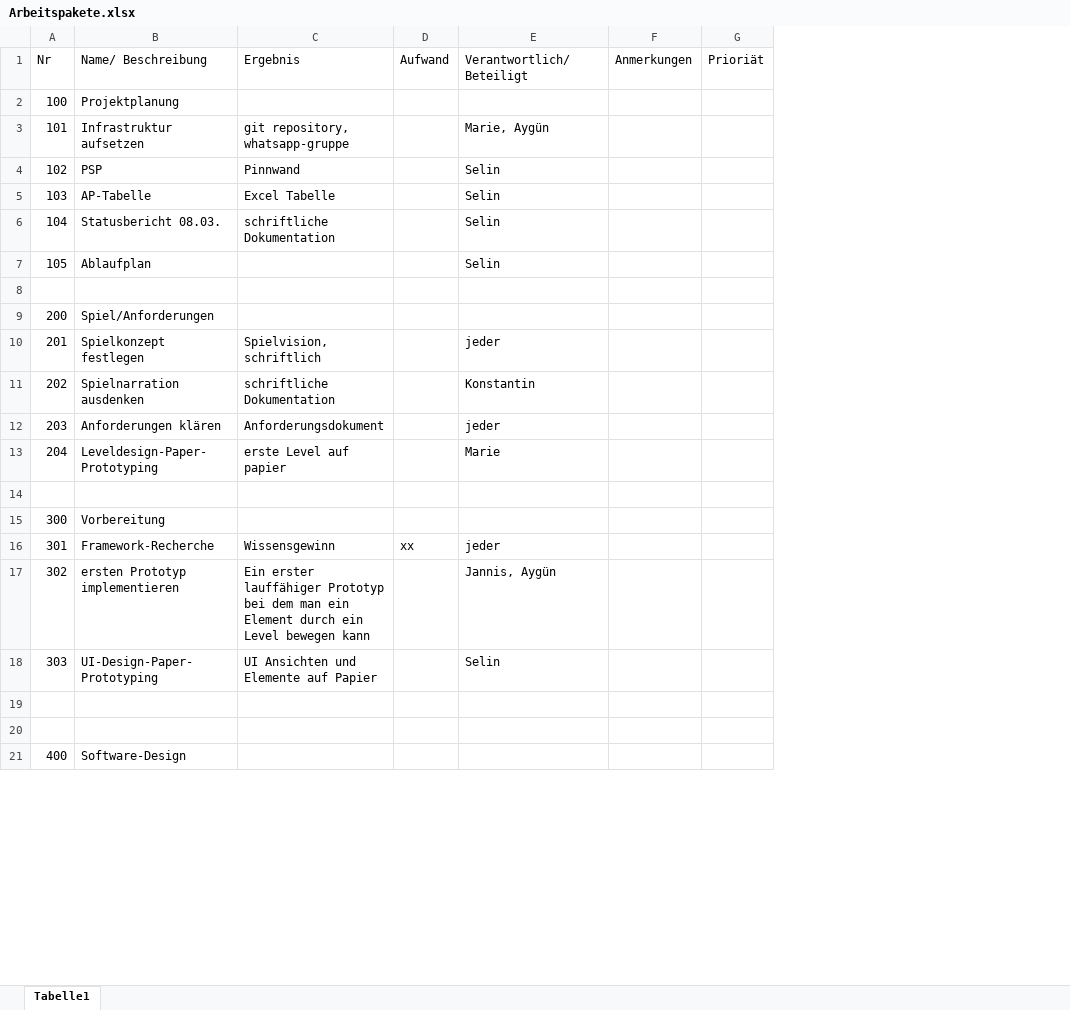
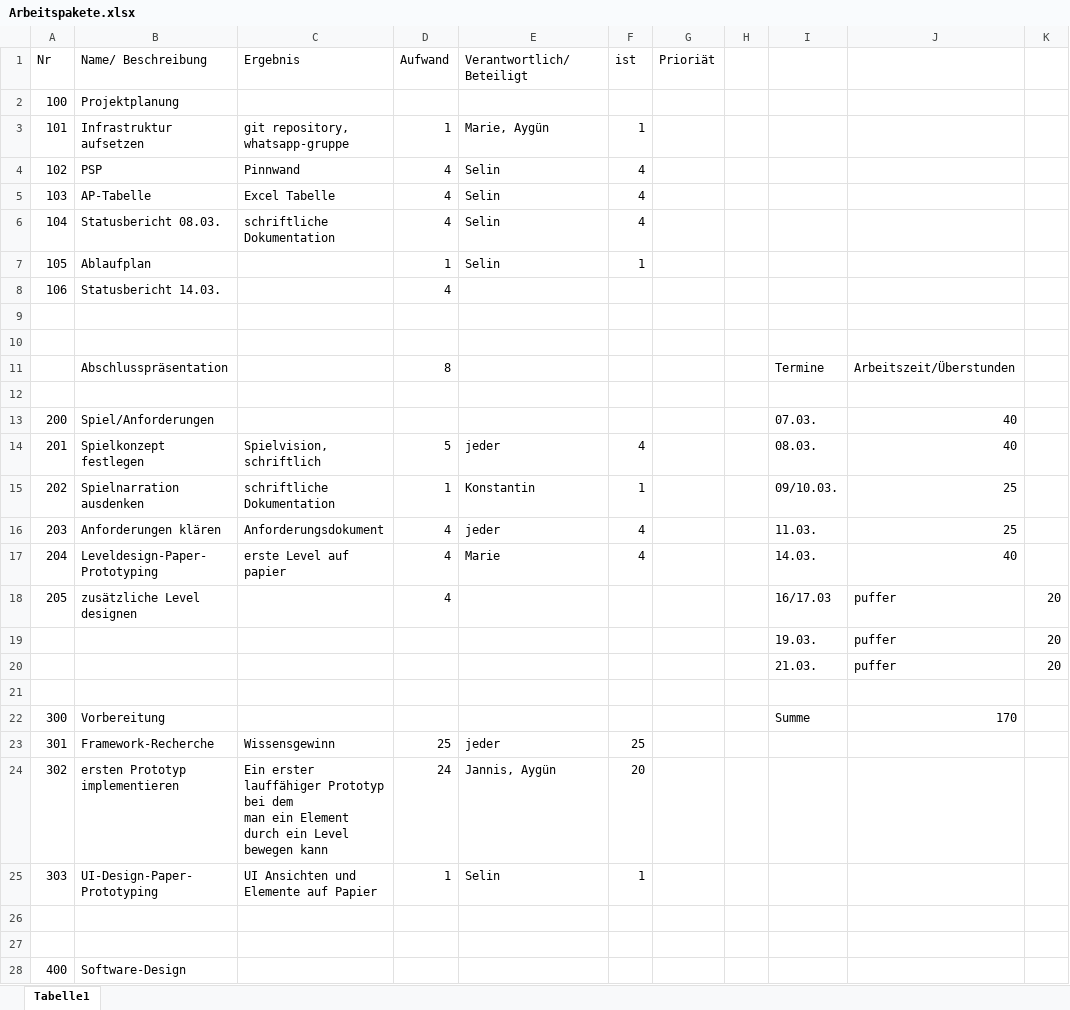
Before and after one commit to Wifi-cable/darkPyramid, an Excel workbook: ProjectFiles/Projektmanagement/Arbeitspakete.xlsx, sheet Tabelle1, drawn as a sheet; only a part is shown; values as stored, in another font and other column widths than the file's, no borders; removed rows and columns are numbered as before the commit, all else as after; the diff covers the shown part only; the diff names each change by its address in the sheet, - before the commit and + after, or states it on an @@ line.

Commit message:
arbeitspakete aktualisiert

```diff
--- a/ProjectFiles/Projektmanagement/Arbeitspakete.xlsx (sheet Tabelle1)
+++ b/ProjectFiles/Projektmanagement/Arbeitspakete.xlsx (sheet Tabelle1)
-column F (Anmerkungen), empty
+column F (ist), rows 3-7: 1 | 4 | 4 | 4 | 1; rows 14-17: 4 | 1 | 4 | 4; rows 23-25: 25 | 20 | 1
+column H, empty
+column I, rows 13-17: 07.03. | 08.03. | 09/10.03. | 11.03. | 14.03.; row 22: Summe
+column J, rows 13-17: 40 | 40 | 25 | 25 | 40; row 22: 170
+column K, empty
-D3 (Aufwand): (empty)
+D3 (Aufwand): 1
-D4:D6 (Aufwand): (empty)
+D4:D6 (Aufwand): 4
-D7 (Aufwand): (empty)
+D7 (Aufwand): 1
+row 8: 106 | Statusbericht 14.03. |  | 4
+row 9: (empty)
+row 10: (empty)
+row 11:  | Abschlusspräsentation |  | 8 |  |  |  |  | Termine | Arbeitszeit/Überstunden
-D14 (Aufwand): (empty)
+D14 (Aufwand): 5
-D15 (Aufwand): (empty)
+D15 (Aufwand): 1
-D16:D17 (Aufwand): (empty)
+D16:D17 (Aufwand): 4
+row 18: 205 | zusätzliche Level designen |  | 4 |  |  |  |  | 16/17.03 | puffer | 20
+row 19:  |  |  |  |  |  |  |  | 19.03. | puffer | 20
+row 20:  |  |  |  |  |  |  |  | 21.03. | puffer | 20
-D23 (Aufwand): xx
+D23 (Aufwand): 25
-C24 (Ergebnis): …bewegen kann
+C24 (Ergebnis): …bewegen kann
-D24 (Aufwand): (empty)
+D24 (Aufwand): 24
-D25 (Aufwand): (empty)
+D25 (Aufwand): 1
```
Also changed, not shown: 24 added rows and 9 edited cells elsewhere in this sheet.
